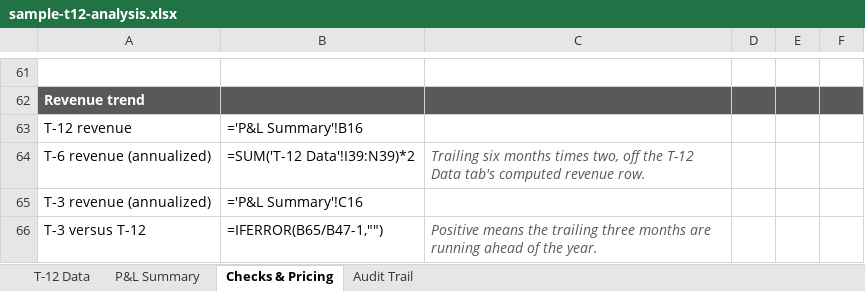
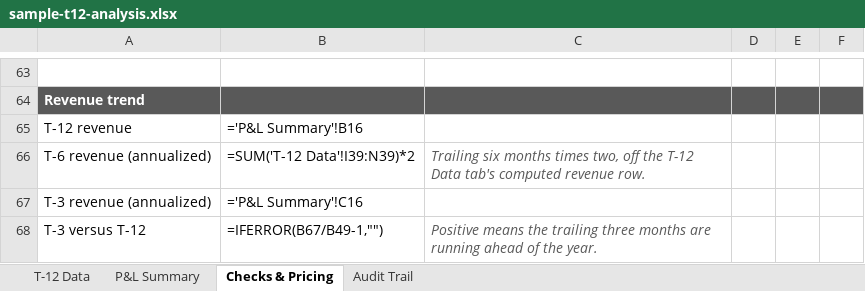
Before and after one commit to hermanian06/herman-chan-site, an Excel workbook: public/downloads/underwriting-demo/sample-t12-analysis.xlsx, sheet Checks & Pricing, drawn as a sheet; only a part is shown, gaps mark what is left out; values as stored, in another font and other column widths than the file's, no borders; formulas without a stored value are shown as written; addresses are those after the commit; the diff covers the shown part only; the diff names each change by its address in the sheet, - before the commit and + after, or states it on an @@ line.

```diff
--- a/public/downloads/underwriting-demo/sample-t12-analysis.xlsx (sheet Checks & Pricing)
+++ b/public/downloads/underwriting-demo/sample-t12-analysis.xlsx (sheet Checks & Pricing)
-B68: =IFERROR(B65/B47-1,"")
+B68: =IFERROR(B67/B49-1,"")
```
Also changed, not shown: 2 added rows and 5 edited cells elsewhere in this sheet, sheet T-12 Data, sheet P&L Summary, public/downloads/underwriting-demo/sample-deal-summary.xlsx, public/downloads/underwriting-demo/sample-model-ready-outputs.xlsx, 6 other files.
